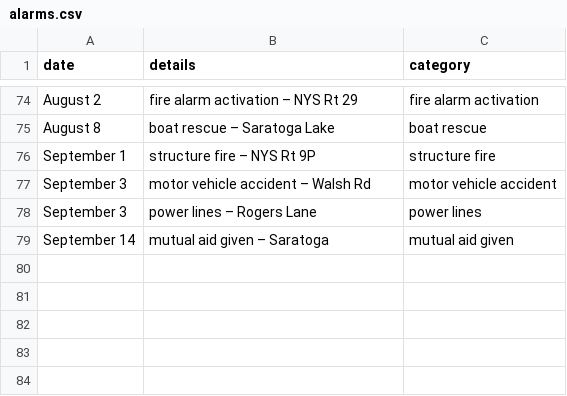
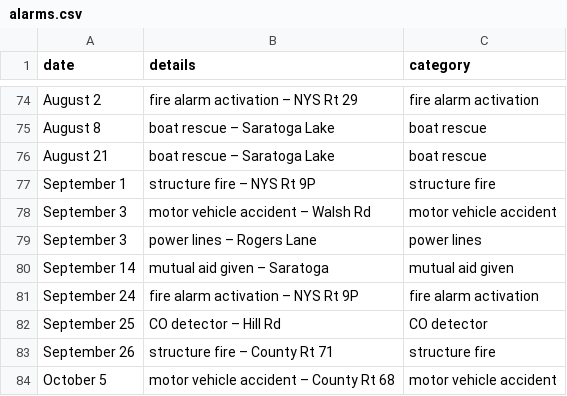
Before and after one commit to qsfd/qsfd.com, a CSV file: _data/alarms.csv, drawn as a sheet; only a part is shown, gaps mark what is left out.

Commit message:
Update alarms.csv

```diff
--- a/_data/alarms.csv
+++ b/_data/alarms.csv
@@ -75,2 +75,3 @@ August 2,fire alarm activation – NYS Rt 29,fire alarm activation
 August 8,boat rescue – Saratoga Lake,boat rescue
+August 21, boat rescue – Saratoga Lake,boat rescue
 September 1,structure fire – NYS Rt 9P,structure fire
@@ -79 +80,5 @@ September 3,power lines – Rogers Lane,power lines
 September 14,mutual aid given – Saratoga,mutual aid given
+September 24,fire alarm activation – NYS Rt 9P,fire alarm activation
+September 25,CO detector – Hill Rd,CO detector
+September 26,structure fire – County Rt 71,structure fire
+October 5,motor vehicle accident – County Rt 68,motor vehicle accident
```
